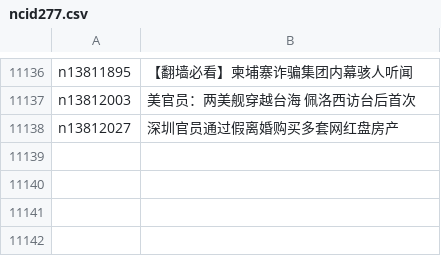
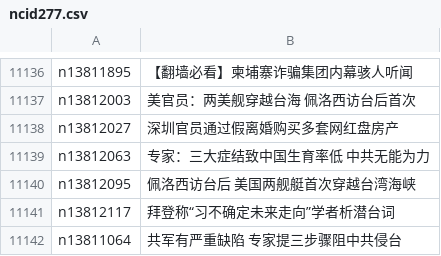
Before and after one commit to easy2view/epoch-news, a CSV file: indexes/ncid277.csv, drawn as a sheet; only a part is shown, gaps mark what is left out; the diff names each change by its address in the sheet, - before the commit and + after, or states it on an @@ line.

```diff
--- a/indexes/ncid277.csv
+++ b/indexes/ncid277.csv
+row 11139: n13812063 | 专家：三大症结致中国生育率低 中共无能为力
+row 11140: n13812095 | 佩洛西访台后 美国两舰艇首次穿越台湾海峡
+row 11141: n13812117 | 拜登称“习不确定未来走向”学者析潜台词
+row 11142: n13811064 | 共军有严重缺陷 专家提三步骤阻中共侵台
```
Also changed, not shown: indexes/ncid1078159.csv, indexes/ncid1349361.csv, 42 other files.
